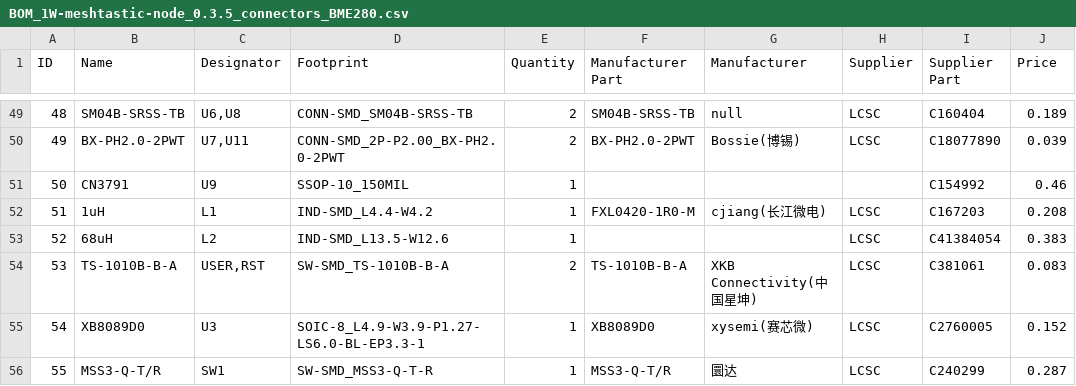
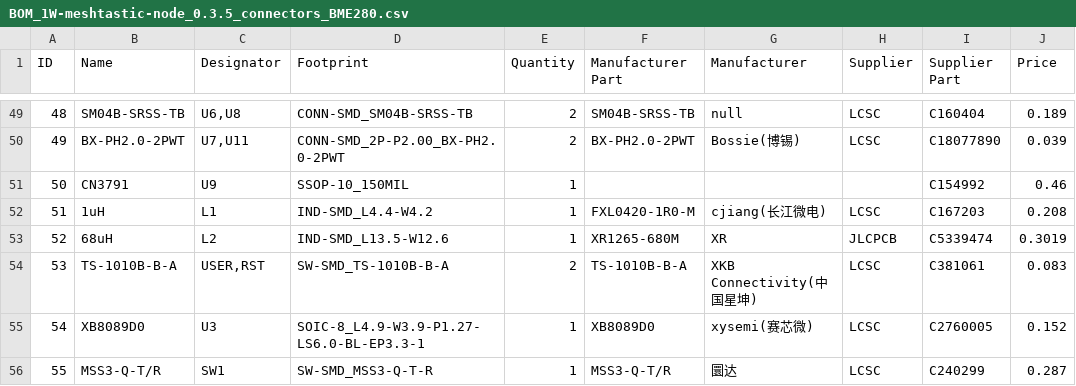
Before and after one commit to valzzu/meshtastic-pcbs, a CSV file: WashTastic/V0.3.5/BOM_1W-meshtastic-node_0.3.5_connectors_BME280.csv, drawn as a sheet; only a part is shown, gaps mark what is left out; the diff names each change by its address in the sheet, - before the commit and + after, or states it on an @@ line.

Commit message:
Replaced L2 Designator and Supplier part #

```diff
--- a/WashTastic/V0.3.5/BOM_1W-meshtastic-node_0.3.5_connectors_BME280.csv
+++ b/WashTastic/V0.3.5/BOM_1W-meshtastic-node_0.3.5_connectors_BME280.csv
-F53 (Manufacturer Part): (empty)
+F53 (Manufacturer Part): XR1265-680M
-G53 (Manufacturer): (empty)
+G53 (Manufacturer): XR
-H53 (Supplier): LCSC
+H53 (Supplier): JLCPCB
-I53 (Supplier Part): C41384054
+I53 (Supplier Part): C5339474
-J53 (Price): 0.383
+J53 (Price): 0.3019
```
